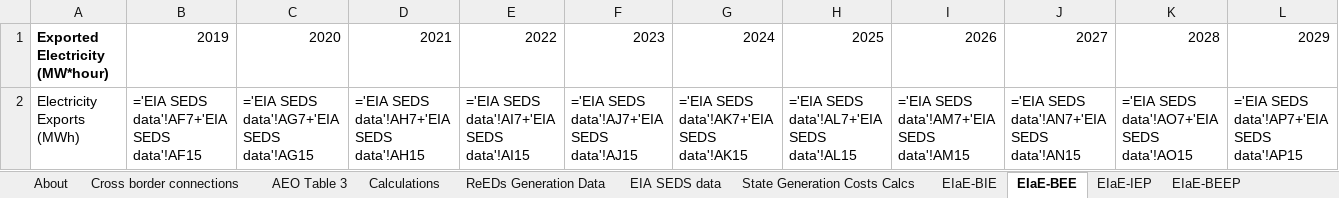
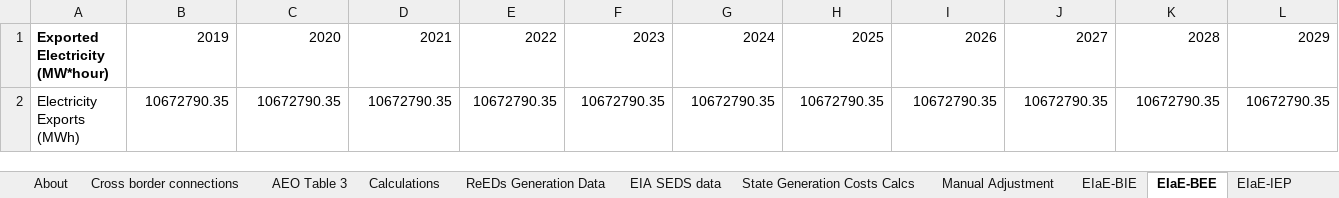
Before and after one commit to EnergyInnovation/eps-newmexico, an Excel workbook: InputData/elec/EIaE/Elec Imports and Exports.xlsx, sheet EIaE-BEE, drawn as a sheet; only a part is shown; values as stored, in another font and other column widths than the file's, no borders; formulas without a stored value are shown as written; removed rows and columns are numbered as before the commit, all else as after; rows hold the shown columns only; the diff names each change by its address in the sheet, - before the commit and + after, or states it on an @@ line.

```diff
--- a/InputData/elec/EIaE/Elec Imports and Exports.xlsx (sheet EIaE-BEE)
+++ b/InputData/elec/EIaE/Elec Imports and Exports.xlsx (sheet EIaE-BEE)
+sheet tab: Manual Adjustment
-row 2: Electricity Exports (MWh) | ='EIA SEDS data'!AF7+'EIA SEDS data'!AF15 | ='EIA SEDS data'!AG7+'EIA SEDS data'!AG15 | ='EIA SEDS data'!AH7+'EIA SEDS data'!AH15 | ='EIA SEDS data'!AI7+'EIA SEDS data'!AI15 | ='EIA SEDS data'!AJ7+'EIA SEDS data'!AJ15 | ='EIA SEDS data'!AK7+'EIA SEDS data'!AK15 | ='EIA SEDS data'!AL7+'EIA SEDS data'!AL15 | ='EIA SEDS data'!AM7+'EIA SEDS data'!AM15 | ='EIA SEDS data'!AN7+'EIA SEDS data'!AN15 | ='EIA SEDS data'!AO7+'EIA SEDS data'!AO15 | ='EIA SEDS data'!AP7+'EIA SEDS data'!AP15
+row 2: Electricity Exports (MWh) | 10672790.35 | 10672790.35 | 10672790.35 | 10672790.35 | 10672790.35 | 10672790.35 | 10672790.35 | 10672790.35 | 10672790.35 | 10672790.35 | 10672790.35
```
Also changed, not shown: sheet ReEDs Generation Data, sheet State Generation Costs Calcs, sheet Calculations, sheet EIaE-BIE, sheet EIA SEDS data, sheet Cross border connections, 3 more sheets, InputData/indst/BIFUbC/BAU Industrial Fuel Use before CCS.xlsx, 3 other files.
